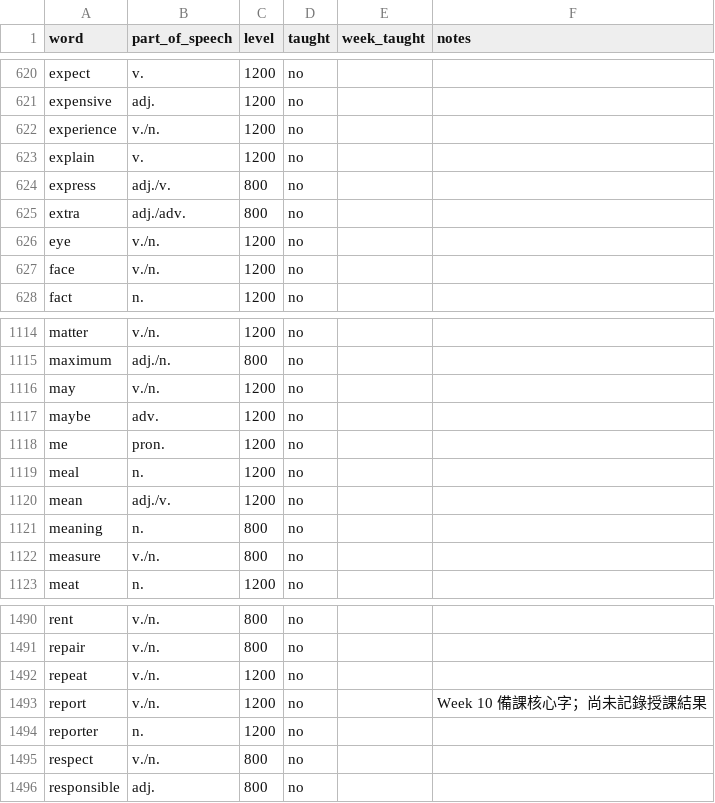
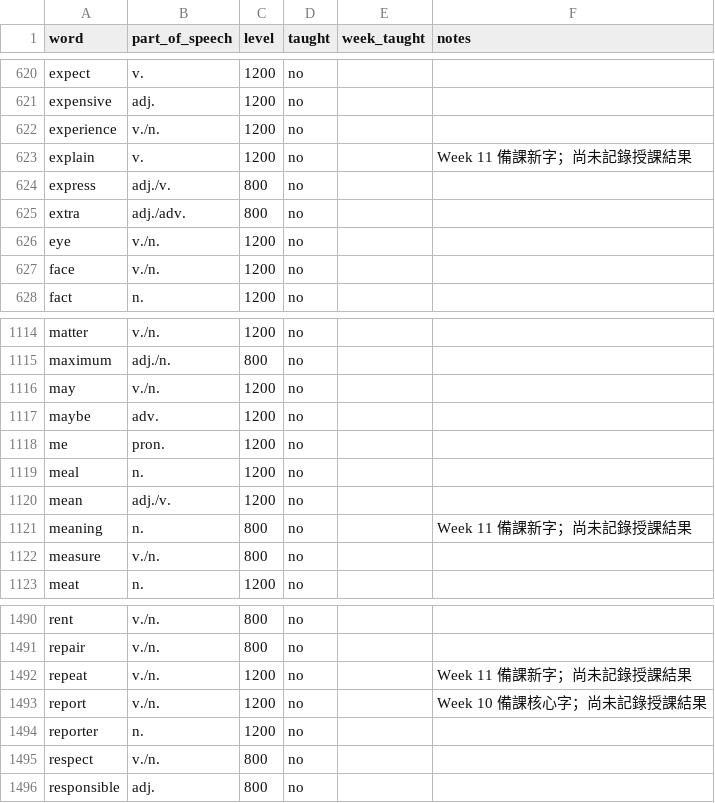
Before and after one commit to egger-meow/eng-tutor, a CSV file: vocab-master-2000.csv, drawn as a sheet; only a part is shown, gaps mark what is left out.

```diff
--- a/vocab-master-2000.csv
+++ b/vocab-master-2000.csv
@@ -622,3 +622,3 @@ expensive,adj.,1200,no,,
 experience,v./n.,1200,no,,
-explain,v.,1200,no,,
+explain,v.,1200,no,,Week 11 備課新字；尚未記錄授課結果
 express,adj./v.,800,no,,
@@ -1120,3 +1120,3 @@ meal,n.,1200,no,,
 mean,adj./v.,1200,no,,
-meaning,n.,800,no,,
+meaning,n.,800,no,,Week 11 備課新字；尚未記錄授課結果
 measure,v./n.,800,no,,
@@ -1491,3 +1491,3 @@ rent,v./n.,800,no,,
 repair,v./n.,800,no,,
-repeat,v./n.,1200,no,,
+repeat,v./n.,1200,no,,Week 11 備課新字；尚未記錄授課結果
 report,v./n.,1200,no,,Week 10 備課核心字；尚未記錄授課結果
```
Also changed, not shown: grammar-master.csv, weekly-index.csv, 6 other files.
